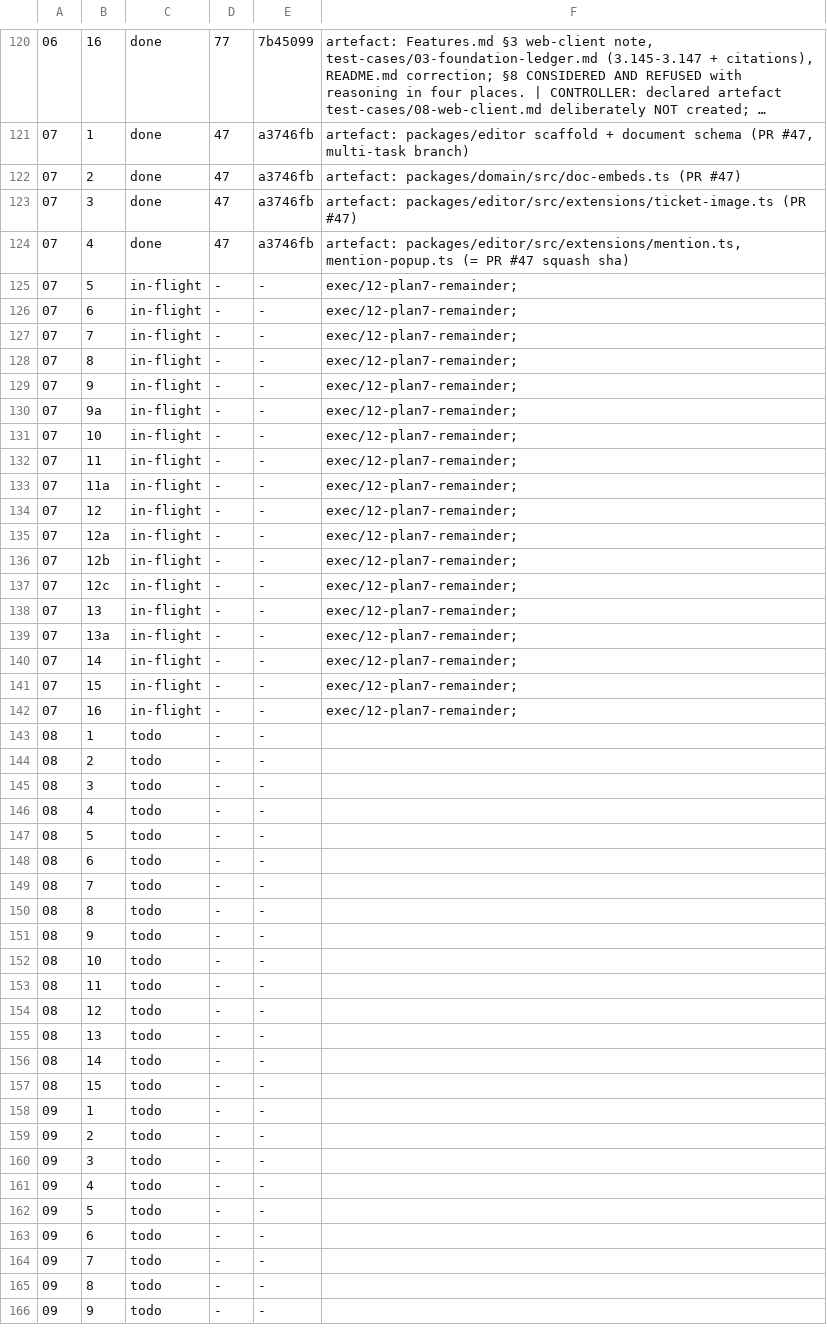
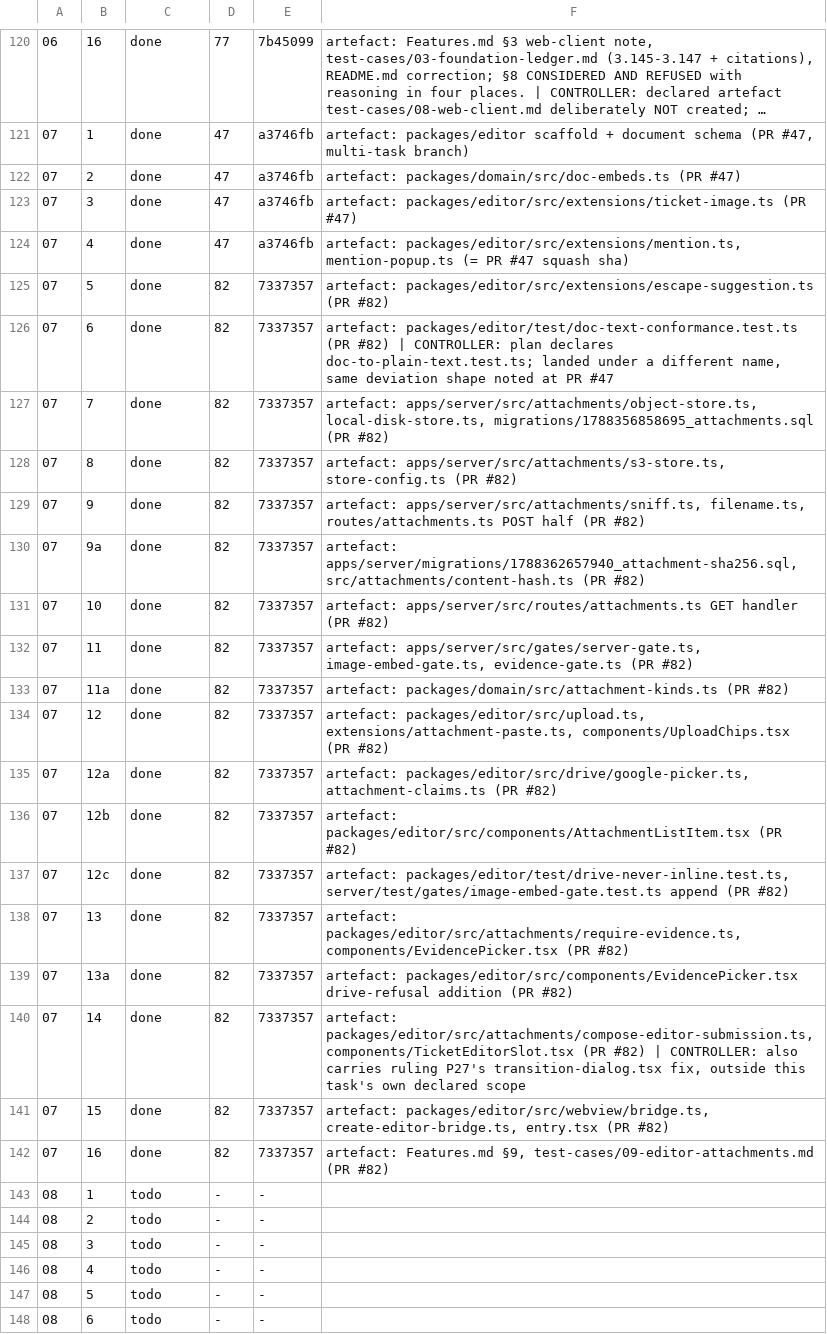
Before and after one commit to bkirosangma/gisik-nokma, a TSV file: docs/lanes/task-ledger.tsv, drawn as a sheet; only a part is shown, gaps mark what is left out; the shorter side is filled out with more unchanged rows; long unchanged cells end in …; the diff names each change by its address in the sheet, - before the commit and + after, or states it on an @@ line.

```diff
--- a/docs/lanes/task-ledger.tsv
+++ b/docs/lanes/task-ledger.tsv
-C125:C142: in-flight
+C125:C142: done
-D125:D142: -
+D125:D142: 82
-E125:E142: -
+E125:E142: 7337357
-F125: exec/12-plan7-remainder;
+F125: artefact: packages/editor/src/extensions/escape-suggestion.ts (PR #82)
-F126: exec/12-plan7-remainder;
+F126: artefact: packages/editor/test/doc-text-conformance.test.ts (PR #82) | CONTROLLER: plan declares doc-to-plain-text.test.ts; landed under a different name, same deviation shape noted at PR #47
-F127: exec/12-plan7-remainder;
+F127: artefact: apps/server/src/attachments/object-store.ts, local-disk-store.ts, migrations/1788356858695_attachments.sql (PR #82)
-F128: exec/12-plan7-remainder;
+F128: artefact: apps/server/src/attachments/s3-store.ts, store-config.ts (PR #82)
-F129: exec/12-plan7-remainder;
+F129: artefact: apps/server/src/attachments/sniff.ts, filename.ts, routes/attachments.ts POST half (PR #82)
-F130: exec/12-plan7-remainder;
+F130: artefact: apps/server/migrations/1788362657940_attachment-sha256.sql, src/attachments/content-hash.ts (PR #82)
-F131: exec/12-plan7-remainder;
+F131: artefact: apps/server/src/routes/attachments.ts GET handler (PR #82)
-F132: exec/12-plan7-remainder;
+F132: artefact: apps/server/src/gates/server-gate.ts, image-embed-gate.ts, evidence-gate.ts (PR #82)
-F133: exec/12-plan7-remainder;
+F133: artefact: packages/domain/src/attachment-kinds.ts (PR #82)
-F134: exec/12-plan7-remainder;
+F134: artefact: packages/editor/src/upload.ts, extensions/attachment-paste.ts, components/UploadChips.tsx (PR #82)
-F135: exec/12-plan7-remainder;
+F135: artefact: packages/editor/src/drive/google-picker.ts, attachment-claims.ts (PR #82)
-F136: exec/12-plan7-remainder;
+F136: artefact: packages/editor/src/components/AttachmentListItem.tsx (PR #82)
-F137: exec/12-plan7-remainder;
+F137: artefact: packages/editor/test/drive-never-inline.test.ts, server/test/gates/image-embed-gate.test.ts append (PR #82)
-F138: exec/12-plan7-remainder;
+F138: artefact: packages/editor/src/attachments/require-evidence.ts, components/EvidencePicker.tsx (PR #82)
-F139: exec/12-plan7-remainder;
+F139: artefact: packages/editor/src/components/EvidencePicker.tsx drive-refusal addition (PR #82)
-F140: exec/12-plan7-remainder;
+F140: artefact: packages/editor/src/attachments/compose-editor-submission.ts, components/TicketEditorSlot.tsx (PR #82) | CONTROLLER: also carries ruling P27's transition-dialog.tsx fix, outside this task's own declared scope
-F141: exec/12-plan7-remainder;
+F141: artefact: packages/editor/src/webview/bridge.ts, create-editor-bridge.ts, entry.tsx (PR #82)
-F142: exec/12-plan7-remainder;
+F142: artefact: Features.md §9, test-cases/09-editor-attachments.md (PR #82)
```
Also changed, not shown: 1 other file.
